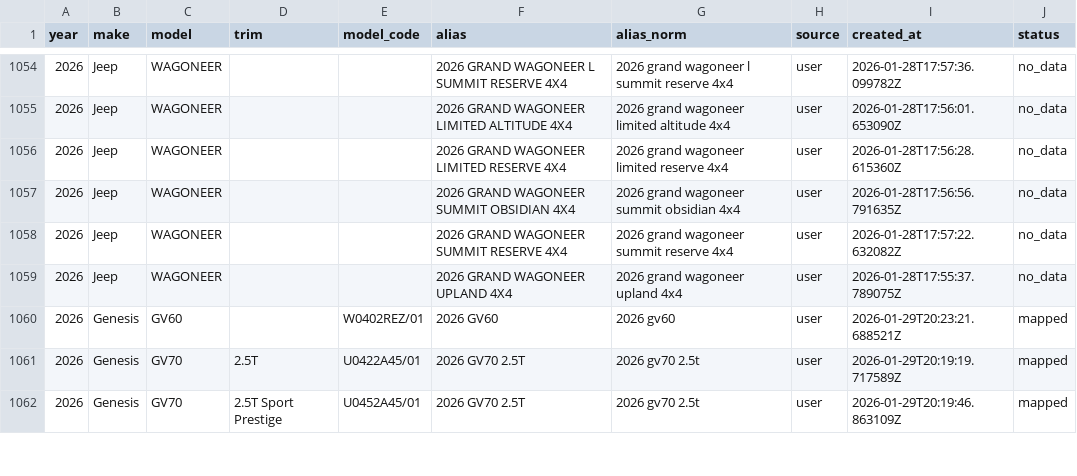
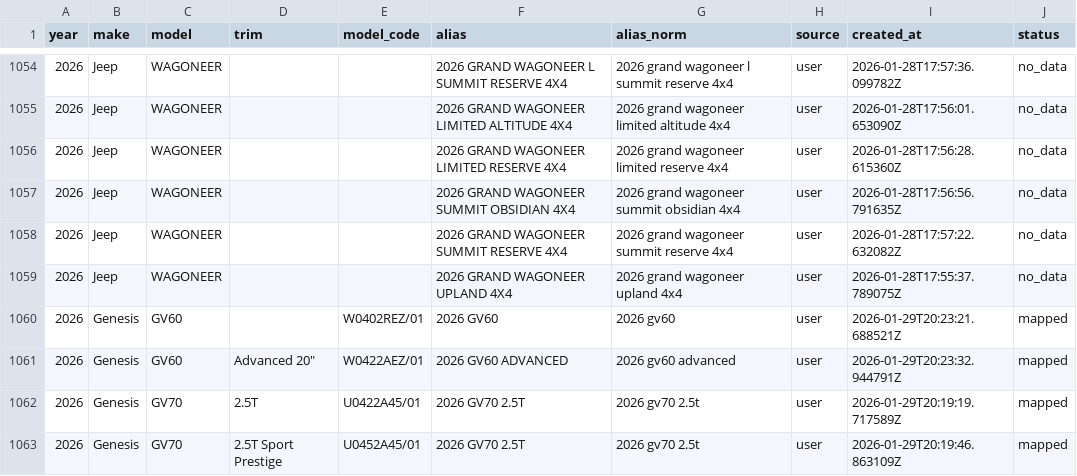
Before and after one commit to klb-text/map, a CSV file: Aliases.csv, drawn as a sheet; only a part is shown, gaps mark what is left out.

Commit message:
chore(mappings): upsert 1 row(s) via AFF UI - 1769718213.2466385

```diff
--- a/Aliases.csv
+++ b/Aliases.csv
@@ -1060,2 +1060,3 @@ year,make,model,trim,model_code,alias,alias_norm,source,created_at,status
 2026,Genesis,GV60,,W0402REZ/01,2026 GV60,2026 gv60,user,2026-01-29T20:23:21.688521Z,mapped
+2026,Genesis,GV60,"Advanced 20""",W0422AEZ/01,2026 GV60 ADVANCED,2026 gv60 advanced,user,2026-01-29T20:23:32.944791Z,mapped
 2026,Genesis,GV70,2.5T,U0422A45/01,2026 GV70 2.5T,2026 gv70 2.5t,user,2026-01-29T20:19:19.717589Z,mapped
```
